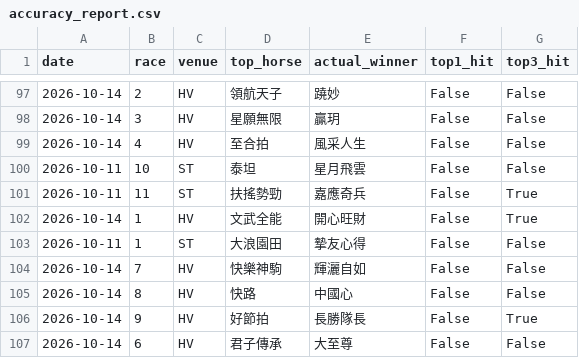
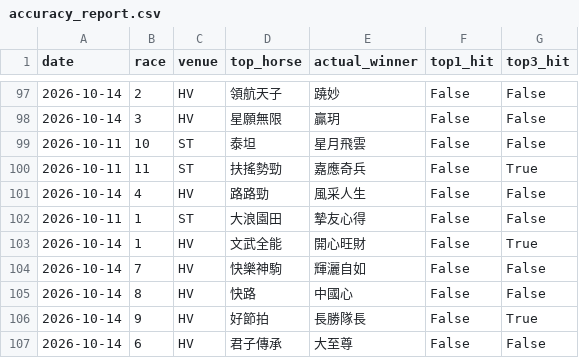
Before and after one commit to tszkit9-boop/horse-racing-bot, a CSV file: accuracy_report.csv, drawn as a sheet; only a part is shown, gaps mark what is left out.

Commit message:
Update accuracy report

```diff
--- a/accuracy_report.csv
+++ b/accuracy_report.csv
@@ -98,7 +98,7 @@
 2026-10-14,3,HV,星願無限,贏玥,False,False
-2026-10-14,4,HV,至合拍,風采人生,False,False
 2026-10-11,10,ST,泰坦,星月飛雲,False,False
 2026-10-11,11,ST,扶搖勢勁,嘉應奇兵,False,True
+2026-10-14,4,HV,路路勁,風采人生,False,False
+2026-10-11,1,ST,大浪園田,摯友心得,False,False
 2026-10-14,1,HV,文武全能,開心旺財,False,True
-2026-10-11,1,ST,大浪園田,摯友心得,False,False
 2026-10-14,7,HV,快樂神駒,輝灑自如,False,False
```
